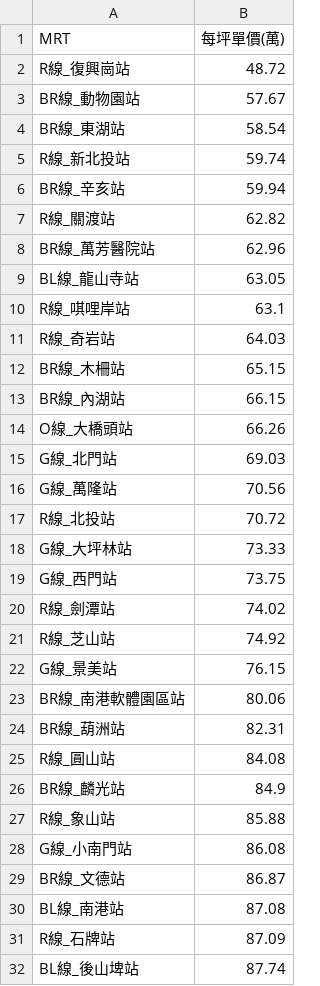
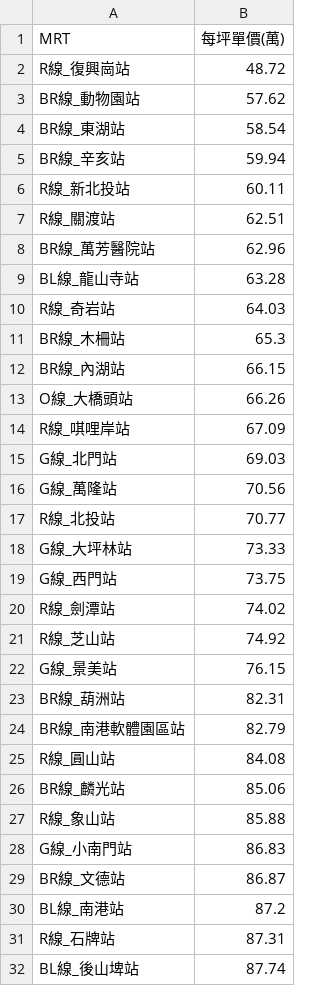
Before and after one commit to SSP6258/house_app, a CSV file: house_data/database/MRT_ave.csv, drawn as a sheet; only a part is shown; the diff covers the shown part only.

```diff
--- a/house_data/database/MRT_ave.csv
+++ b/house_data/database/MRT_ave.csv
@@ -2,17 +2,17 @@
 R線_復興崗站,48.72
-BR線_動物園站,57.67
+BR線_動物園站,57.62
 BR線_東湖站,58.54
-R線_新北投站,59.74
 BR線_辛亥站,59.94
-R線_關渡站,62.82
+R線_新北投站,60.11
+R線_關渡站,62.51
 BR線_萬芳醫院站,62.96
-BL線_龍山寺站,63.05
-R線_唭哩岸站,63.1
+BL線_龍山寺站,63.28
 R線_奇岩站,64.03
-BR線_木柵站,65.15
+BR線_木柵站,65.3
 BR線_內湖站,66.15
 O線_大橋頭站,66.26
+R線_唭哩岸站,67.09
 G線_北門站,69.03
 G線_萬隆站,70.56
-R線_北投站,70.72
+R線_北投站,70.77
 G線_大坪林站,73.33
@@ -22,11 +22,11 @@ R線_芝山站,74.92
 G線_景美站,76.15
-BR線_南港軟體園區站,80.06
 BR線_葫洲站,82.31
+BR線_南港軟體園區站,82.79
 R線_圓山站,84.08
-BR線_麟光站,84.9
+BR線_麟光站,85.06
 R線_象山站,85.88
-G線_小南門站,86.08
+G線_小南門站,86.83
 BR線_文德站,86.87
-BL線_南港站,87.08
-R線_石牌站,87.09
+BL線_南港站,87.2
+R線_石牌站,87.31
 BL線_後山埤站,87.74
```
Also changed, not shown: 2 added rows, 2 removed rows and 5 edited cells elsewhere in this file, house_data/database/DIST_ave.csv, house_data/database/SKU_ave.csv.
